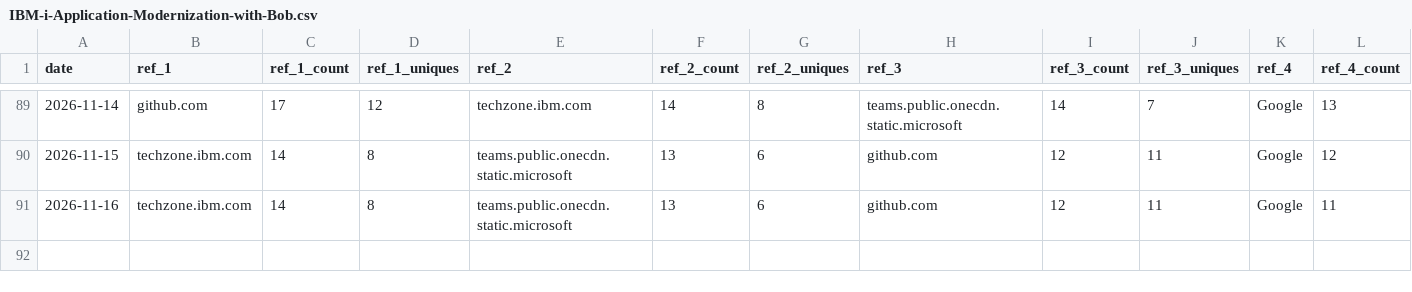
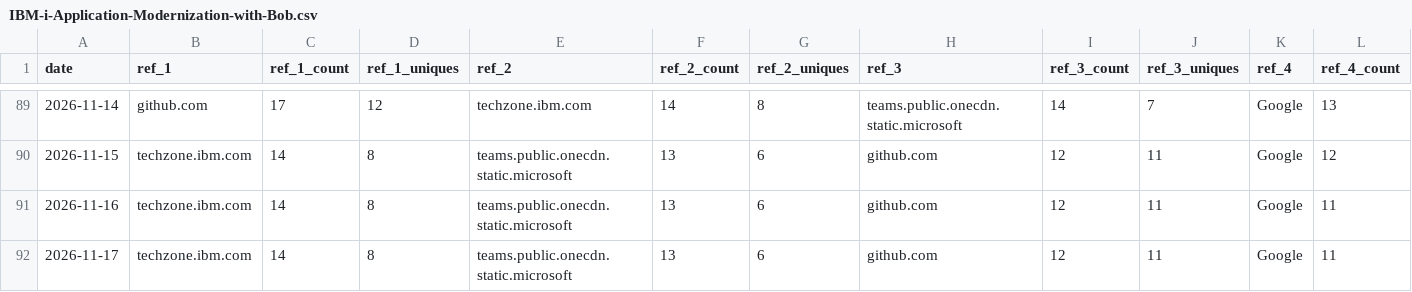
Before and after one commit to bmarolleau/github-repo-traffic-stats, a CSV file: data/github_referrers/IBM-i-Application-Modernization-with-Bob.csv, drawn as a sheet; only a part is shown, gaps mark what is left out; rows hold the shown columns only; the diff names each change by its address in the sheet, - before the commit and + after, or states it on an @@ line.

```diff
--- a/data/github_referrers/IBM-i-Application-Modernization-with-Bob.csv
+++ b/data/github_referrers/IBM-i-Application-Modernization-with-Bob.csv
+row 92: 2026-11-17 | techzone.ibm.com | 14 | 8 | teams.public.onecdn.static.microsoft | 13 | 6 | github.com | 12 | 11 | Google | 11
```
Also changed, not shown: data/github_paths/IBM-i-Application-Modernization-with-Bob.csv, data/github_paths/acmeair-customerservice-java-jdbc.csv, 33 other files.
